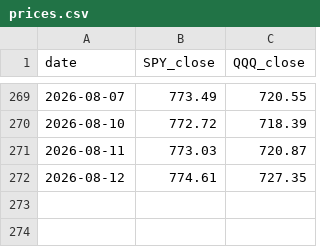
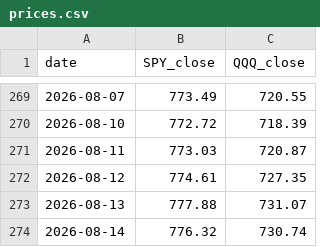
Before and after one commit to ctedla-tarana/news, a CSV file: data/prices.csv, drawn as a sheet; only a part is shown, gaps mark what is left out.

```diff
--- a/data/prices.csv
+++ b/data/prices.csv
@@ -272 +272,3 @@ date,SPY_close,QQQ_close
 2026-08-12,774.61,727.35
+2026-08-13,777.88,731.07
+2026-08-14,776.32,730.74
```
Also changed, not shown: 2 other files.
